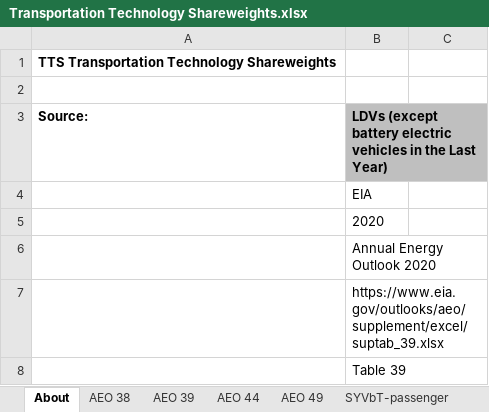
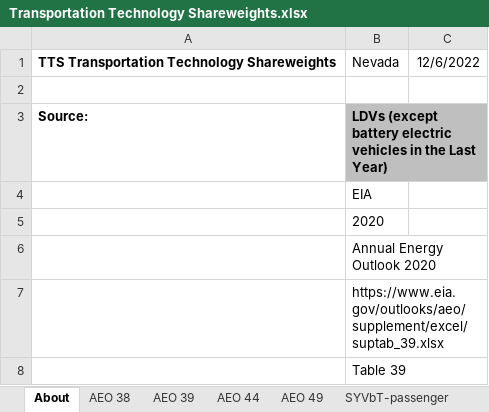
Before and after one commit to EnergyInnovation/eps-nevada, an Excel workbook: InputData/trans/TTS/Transportation Technology Shareweights.xlsx, sheet About, drawn as a sheet; only a part is shown; values as stored, in another font and other column widths than the file's, no borders; the diff names each change by its address in the sheet, - before the commit and + after, or states it on an @@ line.

```diff
--- a/InputData/trans/TTS/Transportation Technology Shareweights.xlsx (sheet About)
+++ b/InputData/trans/TTS/Transportation Technology Shareweights.xlsx (sheet About)
-B1: (empty)
+B1: Nevada
-C1: (empty)
+C1: 12/6/2022
```
Also changed, not shown: sheet TTS-HDVs-frgt, 12 other files.
